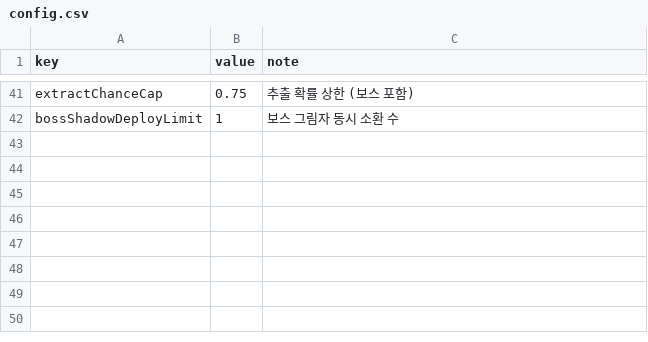
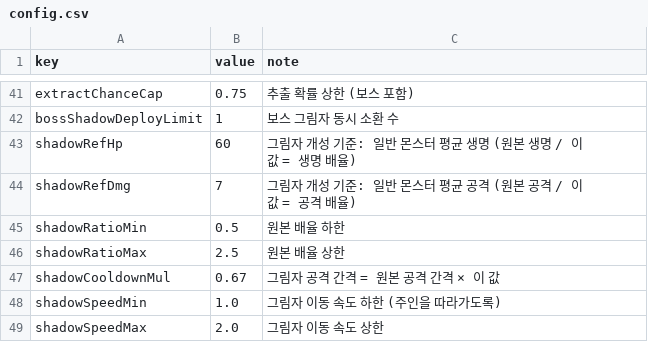
Before and after one commit to mogoshop/catch-and-keep, a CSV file: data/config.csv, drawn as a sheet; only a part is shown, gaps mark what is left out.

```diff
--- a/data/config.csv
+++ b/data/config.csv
@@ -42 +42,8 @@ extractChanceCap,0.75,추출 확률 상한 (보스 포함)
 bossShadowDeployLimit,1,보스 그림자 동시 소환 수
+shadowRefHp,60,그림자 개성 기준: 일반 몬스터 평균 생명 (원본 생명 / 이 값 = 생명 배율)
+shadowRefDmg,7,그림자 개성 기준: 일반 몬스터 평균 공격 (원본 공격 / 이 값 = 공격 배율)
+shadowRatioMin,0.5,원본 배율 하한
+shadowRatioMax,2.5,원본 배율 상한
+shadowCooldownMul,0.67,그림자 공격 간격 = 원본 공격 간격 × 이 값
+shadowSpeedMin,1.0,그림자 이동 속도 하한 (주인을 따라가도록)
+shadowSpeedMax,2.0,그림자 이동 속도 상한
```
Also changed, not shown: 10 other files.
